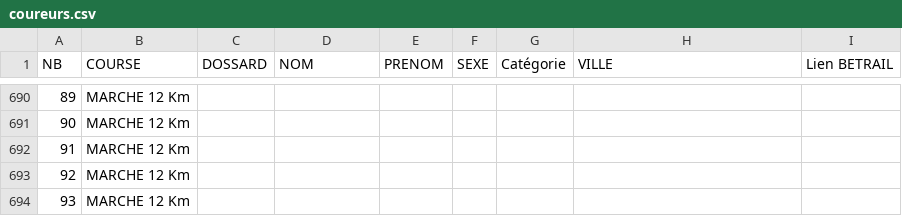
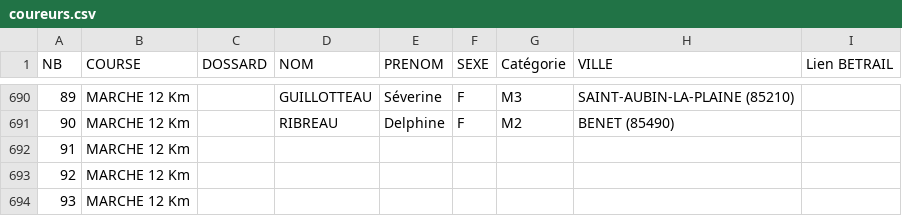
Before and after one commit to AnneLC-29/outil-speaker-course, a CSV file: coureurs.csv, drawn as a sheet; only a part is shown, gaps mark what is left out; the diff covers the shown part only; the diff names each change by its address in the sheet, - before the commit and + after, or states it on an @@ line.

```diff
--- a/coureurs.csv
+++ b/coureurs.csv
-D690 (NOM): (empty)
+D690 (NOM): GUILLOTTEAU
-E690 (PRENOM): (empty)
+E690 (PRENOM): Séverine
-F690:F691 (SEXE): (empty)
+F690:F691 (SEXE): F
-G690 (Catégorie): (empty)
+G690 (Catégorie): M3
-H690 (VILLE): (empty)
+H690 (VILLE): SAINT-AUBIN-LA-PLAINE (85210)
-D691 (NOM): (empty)
+D691 (NOM): RIBREAU
-E691 (PRENOM): (empty)
+E691 (PRENOM): Delphine
-G691 (Catégorie): (empty)
+G691 (Catégorie): M2
-H691 (VILLE): (empty)
+H691 (VILLE): BENET (85490)
```
Also changed, not shown: 77 edited cells elsewhere in this file.
